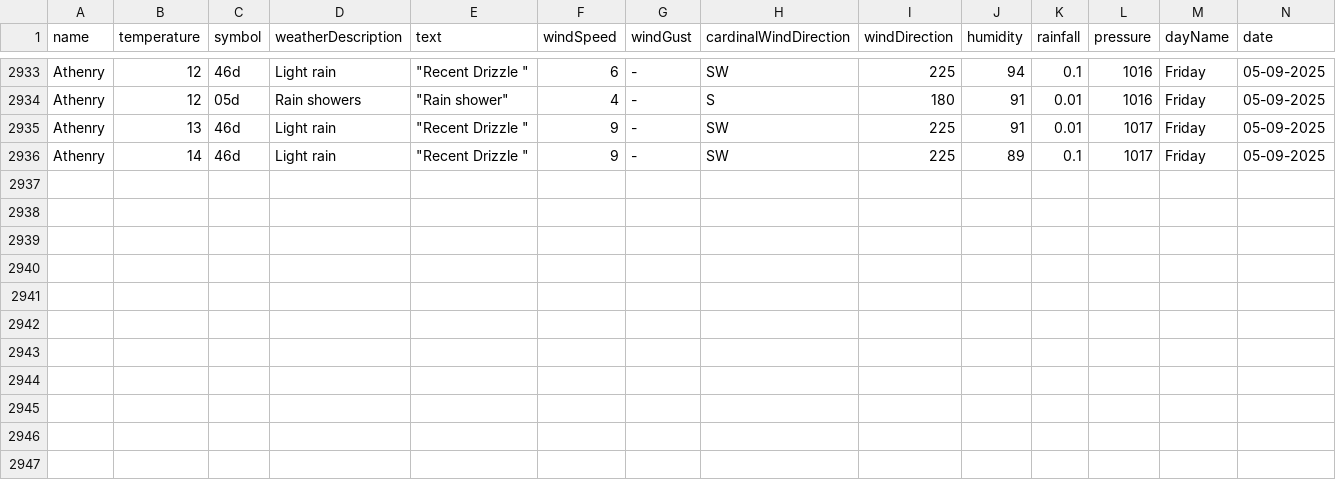
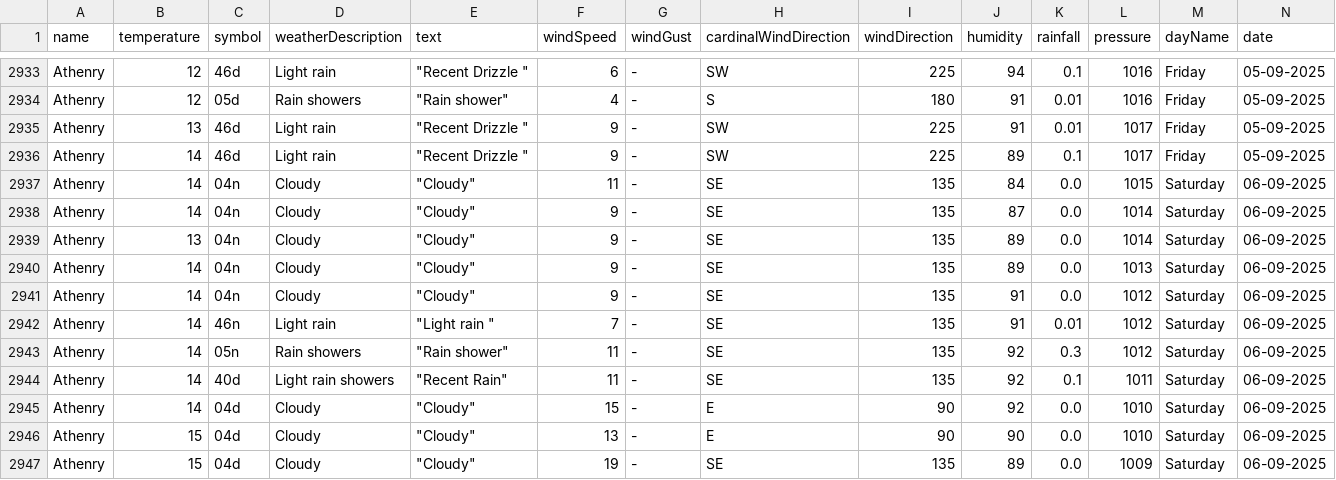
Before and after one commit to Sxnds01/computer-infrastructure-work, a CSV file: weather_data_combined.csv, drawn as a sheet; only a part is shown, gaps mark what is left out; rows hold the shown columns only; the diff names each change by its address in the sheet, - before the commit and + after, or states it on an @@ line.

```diff
--- a/weather_data_combined.csv
+++ b/weather_data_combined.csv
+row 2937: Athenry | 14 | 04n | Cloudy | "Cloudy" | 11 | - | SE | 135 | 84 | 0.0 | 1015 | Saturday | 06-09-2025
+row 2938: Athenry | 14 | 04n | Cloudy | "Cloudy" | 9 | - | SE | 135 | 87 | 0.0 | 1014 | Saturday | 06-09-2025
+row 2939: Athenry | 13 | 04n | Cloudy | "Cloudy" | 9 | - | SE | 135 | 89 | 0.0 | 1014 | Saturday | 06-09-2025
+row 2940: Athenry | 14 | 04n | Cloudy | "Cloudy" | 9 | - | SE | 135 | 89 | 0.0 | 1013 | Saturday | 06-09-2025
+row 2941: Athenry | 14 | 04n | Cloudy | "Cloudy" | 9 | - | SE | 135 | 91 | 0.0 | 1012 | Saturday | 06-09-2025
+row 2942: Athenry | 14 | 46n | Light rain | "Light rain " | 7 | - | SE | 135 | 91 | 0.01 | 1012 | Saturday | 06-09-2025
+row 2943: Athenry | 14 | 05n | Rain showers | "Rain shower" | 11 | - | SE | 135 | 92 | 0.3 | 1012 | Saturday | 06-09-2025
+row 2944: Athenry | 14 | 40d | Light rain showers | "Recent Rain" | 11 | - | SE | 135 | 92 | 0.1 | 1011 | Saturday | 06-09-2025
+row 2945: Athenry | 14 | 04d | Cloudy | "Cloudy" | 15 | - | E | 90 | 92 | 0.0 | 1010 | Saturday | 06-09-2025
+row 2946: Athenry | 15 | 04d | Cloudy | "Cloudy" | 13 | - | E | 90 | 90 | 0.0 | 1010 | Saturday | 06-09-2025
+row 2947: Athenry | 15 | 04d | Cloudy | "Cloudy" | 19 | - | SE | 135 | 89 | 0.0 | 1009 | Saturday | 06-09-2025
```
Also changed, not shown: 2 other files.
